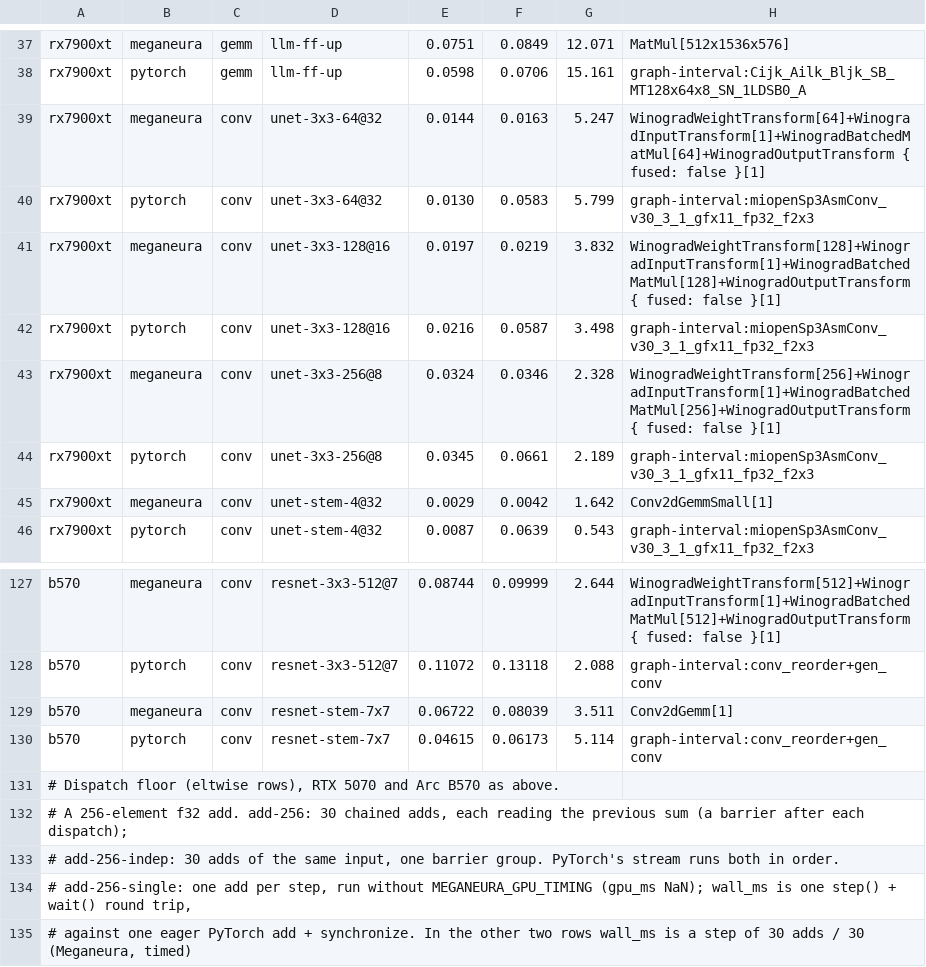
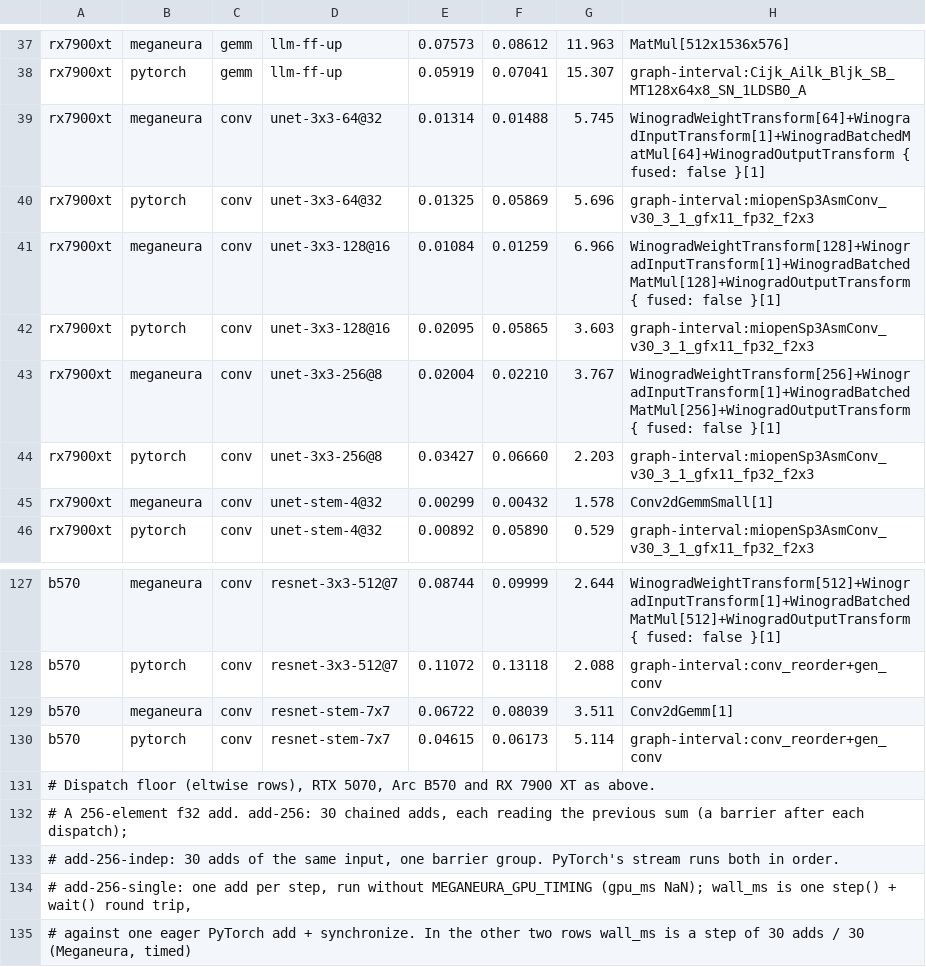
Before and after one commit to kvark/meganeura, a TSV file: paper/p3hpc/presentation/data/op-bench.tsv, drawn as a sheet; only a part is shown, gaps mark what is left out; the diff covers the shown part only; the diff names each change by its address in the sheet, - before the commit and + after, or states it on an @@ line.

```diff
--- a/paper/p3hpc/presentation/data/op-bench.tsv
+++ b/paper/p3hpc/presentation/data/op-bench.tsv
-E37: 0.0751
+E37: 0.07573
-F37: 0.0849
+F37: 0.08612
-G37: 12.071
+G37: 11.963
-E38: 0.0598
+E38: 0.05919
-F38: 0.0706
+F38: 0.07041
-G38: 15.161
+G38: 15.307
-E39: 0.0144
+E39: 0.01314
-F39: 0.0163
+F39: 0.01488
-G39: 5.247
+G39: 5.745
-E40: 0.0130
+E40: 0.01325
-F40: 0.0583
+F40: 0.05869
-G40: 5.799
+G40: 5.696
-E41: 0.0197
+E41: 0.01084
-F41: 0.0219
+F41: 0.01259
-G41: 3.832
+G41: 6.966
-E42: 0.0216
+E42: 0.02095
-F42: 0.0587
+F42: 0.05865
-G42: 3.498
+G42: 3.603
-E43: 0.0324
+E43: 0.02004
-F43: 0.0346
+F43: 0.02210
-G43: 2.328
+G43: 3.767
-E44: 0.0345
+E44: 0.03427
-F44: 0.0661
+F44: 0.06660
-G44: 2.189
+G44: 2.203
-E45: 0.0029
+E45: 0.00299
-F45: 0.0042
+F45: 0.00432
-G45: 1.642
+G45: 1.578
-E46: 0.0087
+E46: 0.00892
-F46: 0.0639
+F46: 0.05890
-G46: 0.543
+G46: 0.529
-A131: …rows), RTX 5070 and Arc B570 as above.
+A131: …rows), RTX 5070, Arc B570 and RX 7900 XT as above.
```
Also changed, not shown: 6 added rows and 89 edited cells elsewhere in this file, 5 other files.
